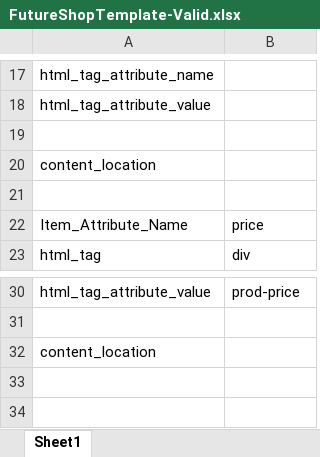
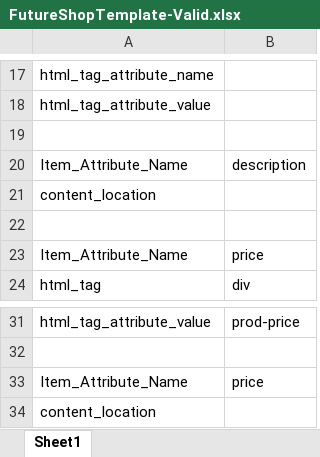
Before and after one commit to moloch42/INFO4900-webcrawler-2014, an Excel workbook: ExcelTemplates/FutureShopTemplate-Valid.xlsx, sheet Sheet1, drawn as a sheet; only a part is shown, gaps mark what is left out; values as stored, in another font and other column widths than the file's, no borders; the diff names each change by its address in the sheet, - before the commit and + after, or states it on an @@ line.

```diff
--- a/ExcelTemplates/FutureShopTemplate-Valid.xlsx (sheet Sheet1)
+++ b/ExcelTemplates/FutureShopTemplate-Valid.xlsx (sheet Sheet1)
+row 20: Item_Attribute_Name | description
+row 33: Item_Attribute_Name | price
```
Also changed, not shown: ExcelTemplates/FutureShopTemplate-Invalid-ExtraTag.xlsx, ExcelTemplates/PinkbikeBuySellAllMountain-ErrorTemplate.xlsx, 2 other files.
